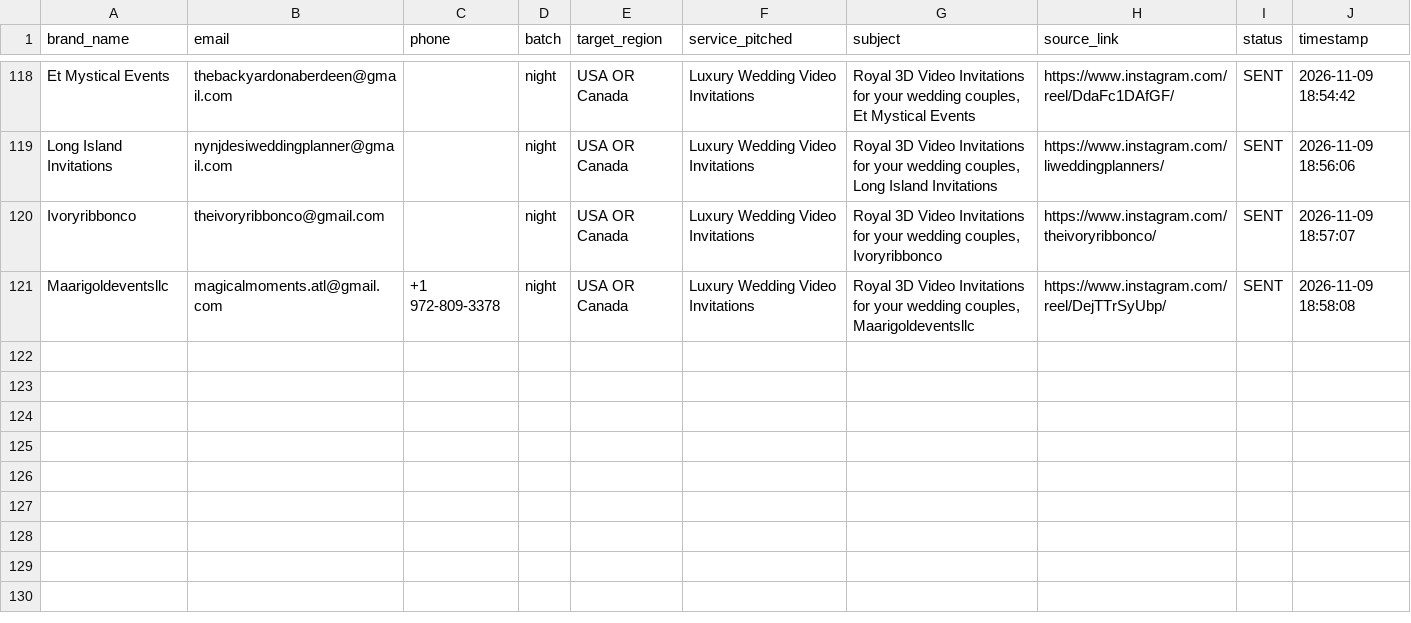
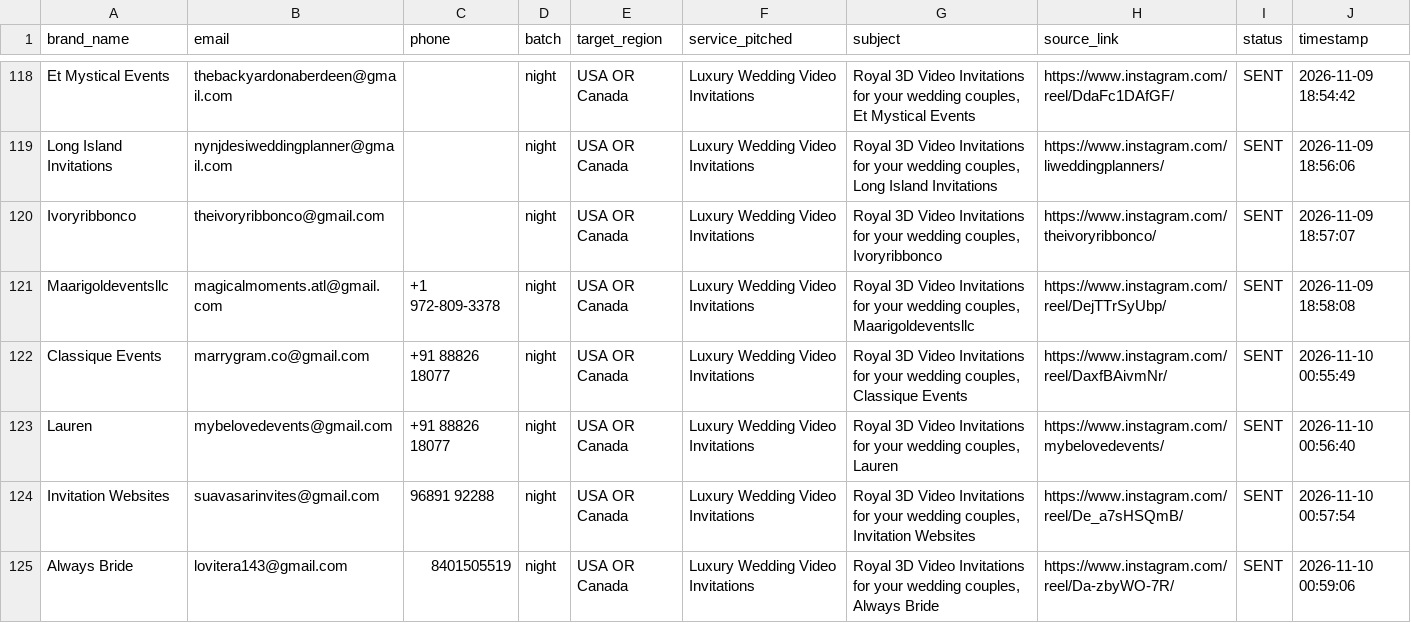
Before and after one commit to yasha161/Wedding-EInvite-Outreach-Agent, a CSV file: leads/wedding_leads.csv, drawn as a sheet; only a part is shown, gaps mark what is left out.

```diff
--- a/leads/wedding_leads.csv
+++ b/leads/wedding_leads.csv
@@ -121 +121,5 @@ Ivoryribbonco,theivoryribbonco@gmail.com,,night,USA OR Canada,Luxury Wedding Vid
 Maarigoldeventsllc,magicalmoments.atl@gmail.com,+1 972-809-3378,night,USA OR Canada,Luxury Wedding Video Invitations,"Royal 3D Video Invitations for your wedding couples, Maarigoldeventsllc",https://www.instagram.com/reel/DejTTrSyUbp/,SENT,2026-11-09 18:58:08
+Classique Events,marrygram.co@gmail.com,+91 88826 18077,night,USA OR Canada,Luxury Wedding Video Invitations,"Royal 3D Video Invitations for your wedding couples, Classique Events",https://www.instagram.com/reel/DaxfBAivmNr/,SENT,2026-11-10 00:55:49
+Lauren,mybelovedevents@gmail.com,+91 88826 18077,night,USA OR Canada,Luxury Wedding Video Invitations,"Royal 3D Video Invitations for your wedding couples, Lauren",https://www.instagram.com/mybelovedevents/,SENT,2026-11-10 00:56:40
+Invitation Websites,suavasarinvites@gmail.com,96891 92288,night,USA OR Canada,Luxury Wedding Video Invitations,"Royal 3D Video Invitations for your wedding couples, Invitation Websites",https://www.instagram.com/reel/De_a7sHSQmB/,SENT,2026-11-10 00:57:54
+Always Bride,lovitera143@gmail.com,8401505519,night,USA OR Canada,Luxury Wedding Video Invitations,"Royal 3D Video Invitations for your wedding couples, Always Bride",https://www.instagram.com/reel/Da-zbyWO-7R/,SENT,2026-11-10 00:59:06
```
Also changed, not shown: 1 other file.
